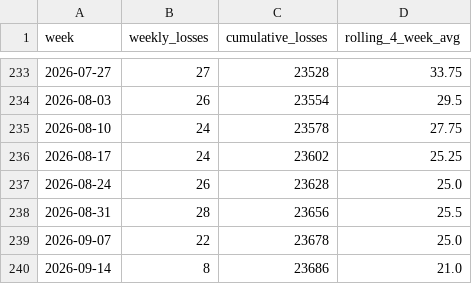
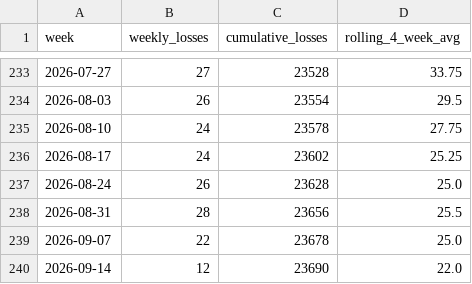
Before and after one commit to ondrejhalda/warspotting-dashboard, a CSV file: weekly_losses.csv, drawn as a sheet; only a part is shown, gaps mark what is left out.

```diff
--- a/weekly_losses.csv
+++ b/weekly_losses.csv
@@ -239,2 +239,2 @@ week,weekly_losses,cumulative_losses,rolling_4_week_avg
 2026-09-07,22,23678,25.0
-2026-09-14,8,23686,21.0
+2026-09-14,12,23690,22.0
```
Also changed, not shown: 4 other files.
